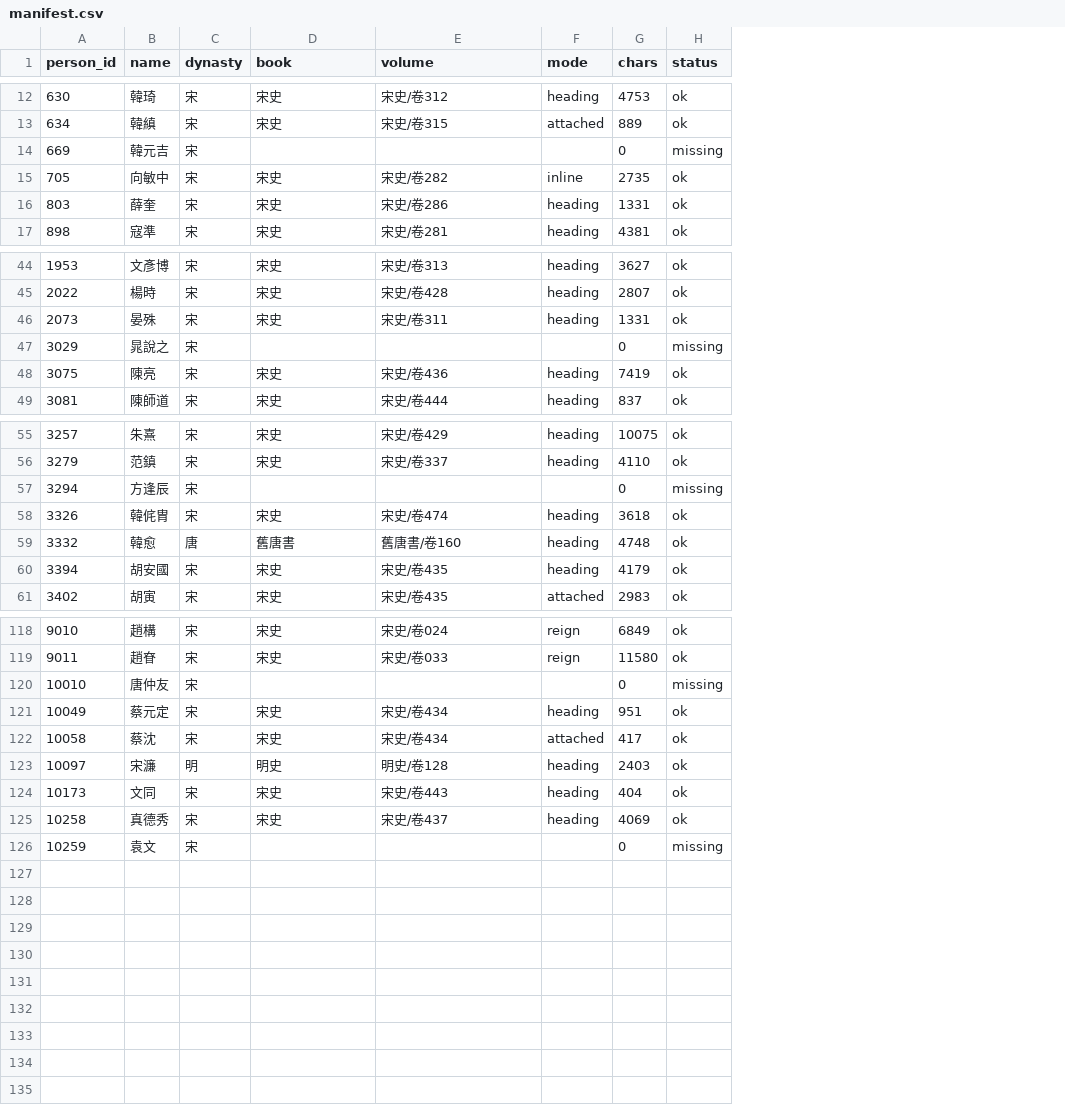
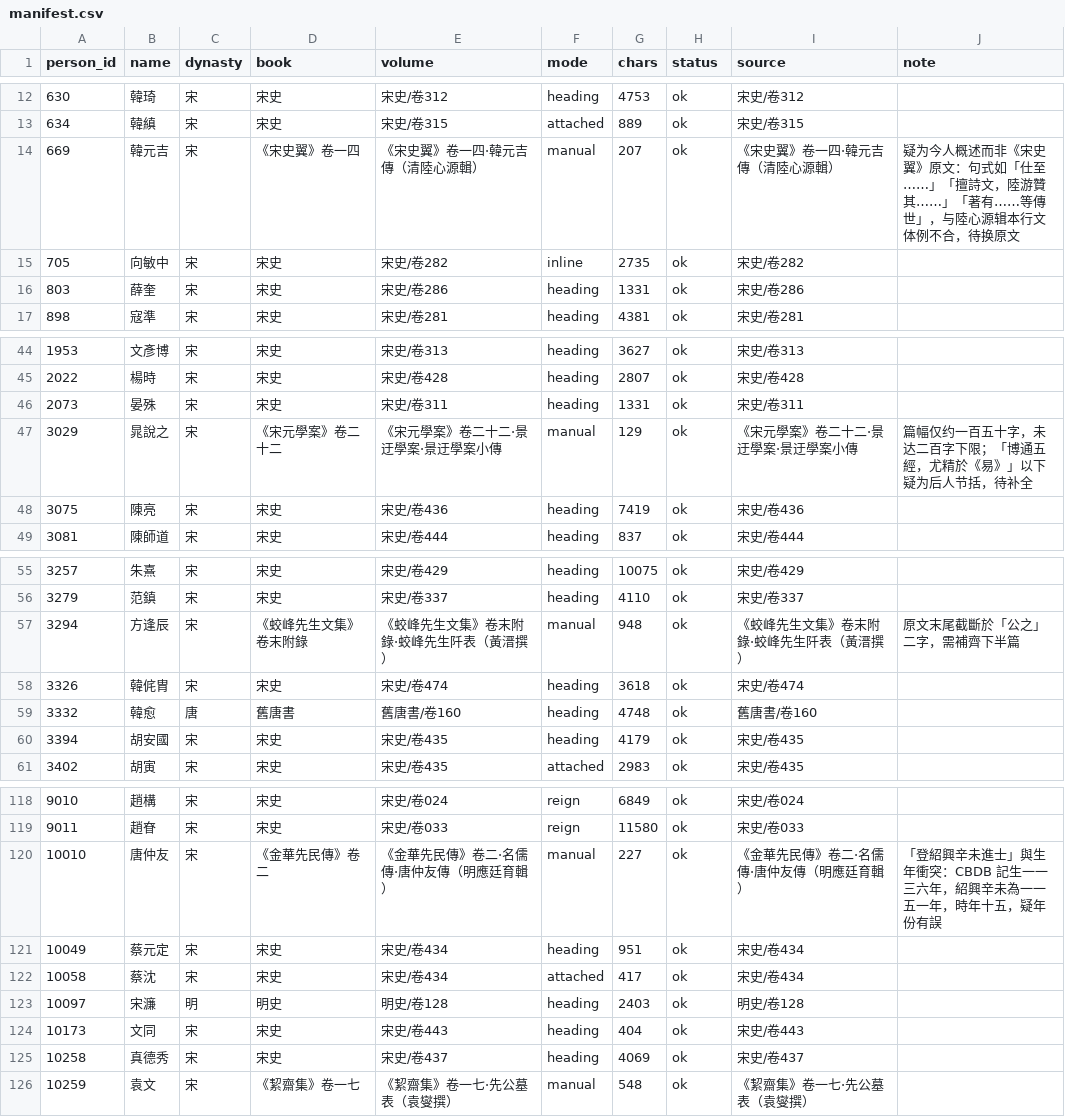
Before and after one commit to ContraMundum-code/historia, a CSV file: data/corpus/manifest.csv, drawn as a sheet; only a part is shown, gaps mark what is left out; the diff covers the shown part only; the diff names each change by its address in the sheet, - before the commit and + after, or states it on an @@ line.

```diff
--- a/data/corpus/manifest.csv
+++ b/data/corpus/manifest.csv
+column I (source), rows 12-17: 宋史/卷312 | 宋史/卷315 | 《宋史翼》卷一四·韓元吉傳（清陸心源輯） | 宋史/卷282 | 宋史/卷286 | 宋史/卷281; rows 44-49: 宋史/卷313 | 宋史/卷428 | 宋史/卷311 | 《宋元學案》卷二十二·景迂學案·景迂學案小傳 | 宋史/卷436 | 宋史/卷444; rows 55-61: 宋史/卷429 | 宋史/卷337 | 《蛟峰先生文集》卷末附錄·蛟峰先生阡表（黃溍撰） | 宋史/卷474 | 舊唐書/卷160 | 宋史/卷435 | 宋史/卷435; rows 118-126: 宋史/卷024 | 宋史/卷033 | 《金華先民傳》卷二·名儒傳·唐仲友傳（明應廷育輯） | 宋史/卷434 | 宋史/卷434 | 明史/卷128 | 宋史/卷443 | 宋史/卷437 | 《絜齋集》卷一七·先公墓表（袁燮撰）
+column J (note), row 14: 疑为今人概述而非《宋史翼》原文：句式如「仕至……」「擅詩文，陸游贊其……」「著有……等傳世」，与陸心源辑本行文体例不合，待换原文; row 47: 篇幅仅约一百五十字，未达二百字下限；「博通五經，尤精於《易》」以下疑为后人节括，待补全; row 57: 原文末尾截斷於「公之」二字，需補齊下半篇; row 120: 「登紹興辛未進士」與生年衝突：CBDB 記生一一三六年，紹興辛未為一一五一年，時年十五，疑年份有誤
-D14 (book): (empty)
+D14 (book): 《宋史翼》卷一四
-E14 (volume): (empty)
+E14 (volume): 《宋史翼》卷一四·韓元吉傳（清陸心源輯）
-F14 (mode): (empty)
+F14 (mode): manual
-G14 (chars): 0
+G14 (chars): 207
-H14 (status): missing
+H14 (status): ok
-D47 (book): (empty)
+D47 (book): 《宋元學案》卷二十二
-E47 (volume): (empty)
+E47 (volume): 《宋元學案》卷二十二·景迂學案·景迂學案小傳
-F47 (mode): (empty)
+F47 (mode): manual
-G47 (chars): 0
+G47 (chars): 129
-H47 (status): missing
+H47 (status): ok
-D57 (book): (empty)
+D57 (book): 《蛟峰先生文集》卷末附錄
-E57 (volume): (empty)
+E57 (volume): 《蛟峰先生文集》卷末附錄·蛟峰先生阡表（黃溍撰）
-F57 (mode): (empty)
+F57 (mode): manual
-G57 (chars): 0
+G57 (chars): 948
-H57 (status): missing
+H57 (status): ok
-D120 (book): (empty)
+D120 (book): 《金華先民傳》卷二
-E120 (volume): (empty)
+E120 (volume): 《金華先民傳》卷二·名儒傳·唐仲友傳（明應廷育輯）
-F120 (mode): (empty)
+F120 (mode): manual
-G120 (chars): 0
+G120 (chars): 227
-H120 (status): missing
+H120 (status): ok
-D126 (book): (empty)
+D126 (book): 《絜齋集》卷一七
-E126 (volume): (empty)
+E126 (volume): 《絜齋集》卷一七·先公墓表（袁燮撰）
-F126 (mode): (empty)
+F126 (mode): manual
-G126 (chars): 0
+G126 (chars): 548
-H126 (status): missing
+H126 (status): ok
```
Also changed, not shown: 30 edited cells elsewhere in this file, 15 other files.
